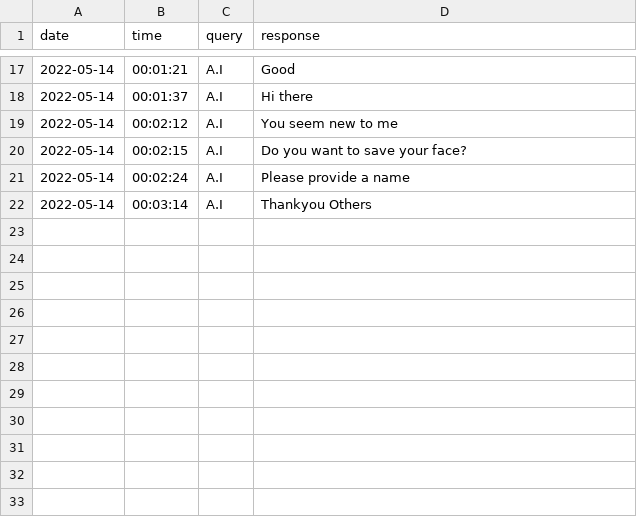
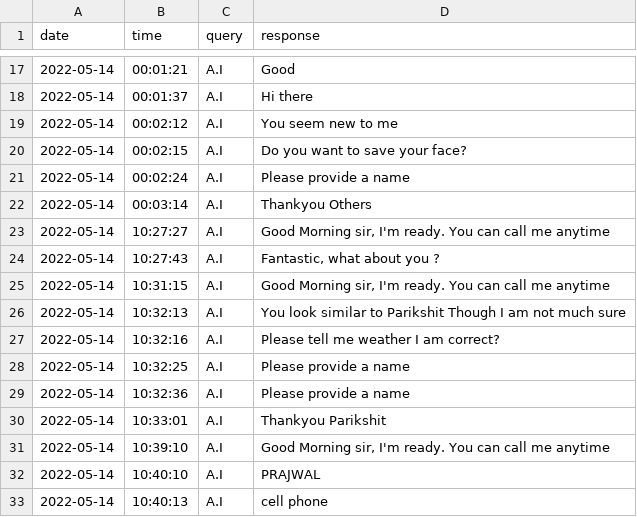
Before and after one commit to Praj-17/Blind-s-Eye, a CSV file: logs/speak_logs.csv, drawn as a sheet; only a part is shown, gaps mark what is left out.

```diff
--- a/logs/speak_logs.csv
+++ b/logs/speak_logs.csv
@@ -22 +22,12 @@ date,time,query,response
 2022-05-14,00:03:14,A.I,Thankyou Others
+2022-05-14,10:27:27,A.I,"Good Morning sir, I'm ready. You can call me anytime"
+2022-05-14,10:27:43,A.I,"Fantastic, what about you ?"
+2022-05-14,10:31:15,A.I,"Good Morning sir, I'm ready. You can call me anytime"
+2022-05-14,10:32:13,A.I,You look similar to Parikshit Though I am not much sure
+2022-05-14,10:32:16,A.I,Please tell me weather I am correct?
+2022-05-14,10:32:25,A.I,Please provide a name
+2022-05-14,10:32:36,A.I,Please provide a name
+2022-05-14,10:33:01,A.I,Thankyou Parikshit
+2022-05-14,10:39:10,A.I,"Good Morning sir, I'm ready. You can call me anytime"
+2022-05-14,10:40:10,A.I,PRAJWAL
+2022-05-14,10:40:13,A.I,cell phone
```
Also changed, not shown: logs/chat_logs.csv, logs/face_recognition_data.csv, 14 other files.
